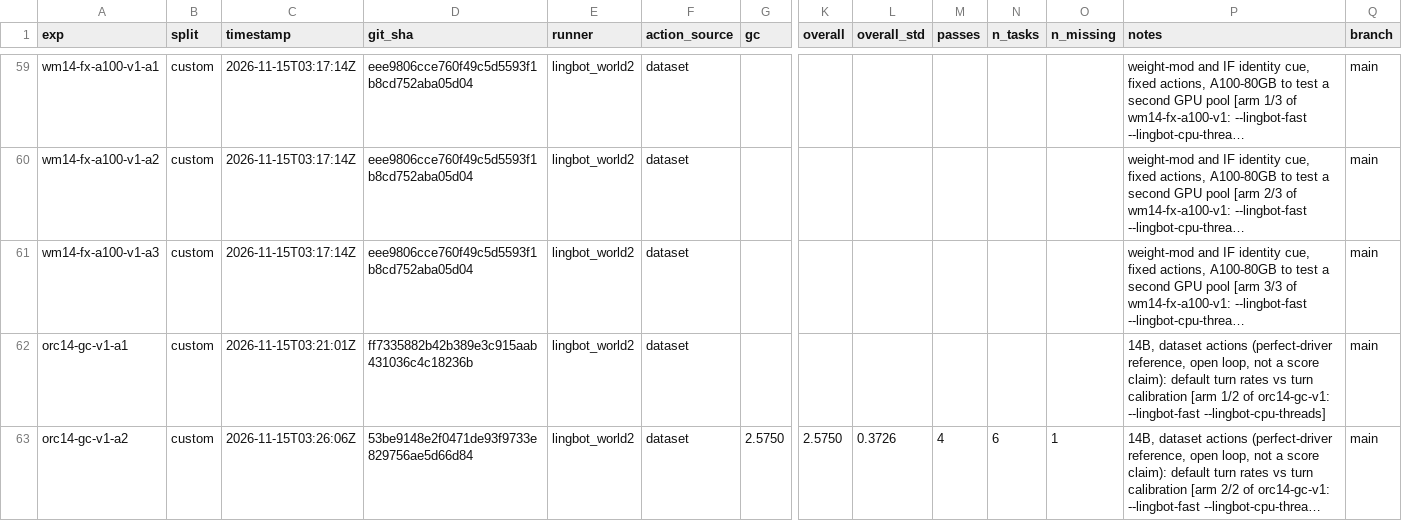
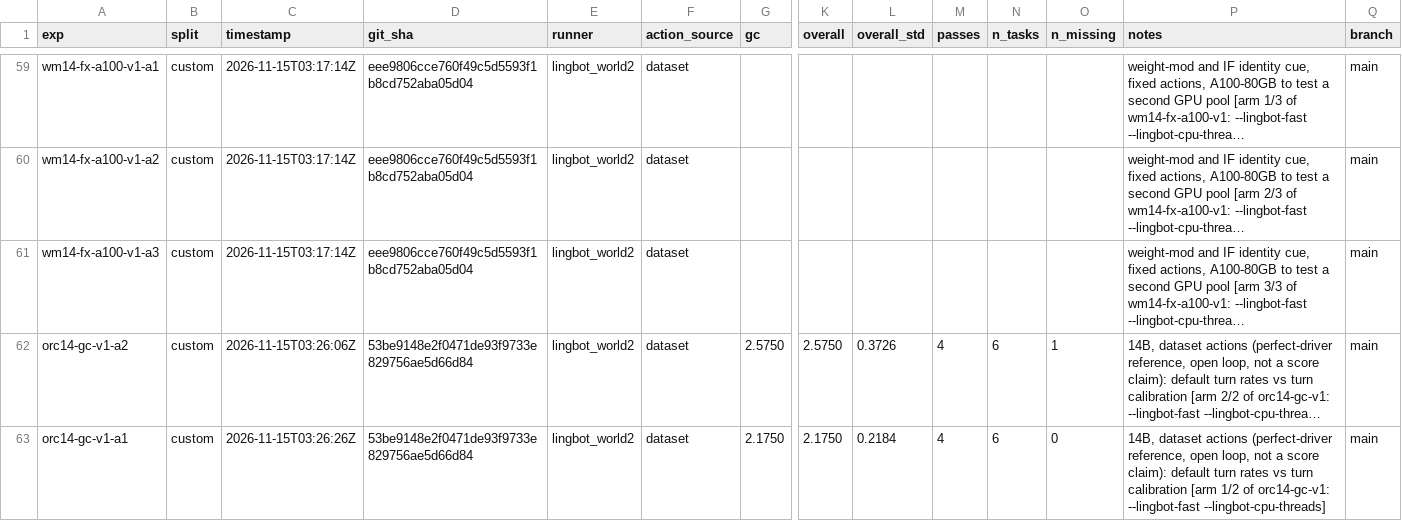
Before and after one commit to benceruleanlu/playworld-advancement, a CSV file: results/experiments.csv, drawn as a sheet; only a part is shown, gaps mark what is left out; long unchanged cells end in …; removed rows and columns are numbered as before the commit, all else as after; rows hold the shown columns only; the diff names each change by its address in the sheet, - before the commit and + after, or states it on an @@ line.

```diff
--- a/results/experiments.csv
+++ b/results/experiments.csv
-row 62: orc14-gc-v1-a1 | custom | 2026-11-15T03:21:01Z | ff7335882b42b389e3c915aab431036c4c18236b | lingbot_world2 | dataset |  |  |  |  |  |  | 14B, dataset actions (perfect-driver reference, open loop, not a score claim): default turn rates vs turn calibration [arm 1/2 of orc14-gc-v1: --lingbot-fast --lingbot-cpu-threads] | main
+row 63: orc14-gc-v1-a1 | custom | 2026-11-15T03:26:26Z | 53be9148e2f0471de93f9733e829756ae5d66d84 | lingbot_world2 | dataset | 2.1750 | 2.1750 | 0.2184 | 4 | 6 | 0 | 14B, dataset actions (perfect-driver reference, open loop, not a score claim): default turn rates vs turn calibration [arm 1/2 of orc14-gc-v1: --lingbot-fast --lingbot-cpu-threads] | main
```
Also changed, not shown: 3 other files.
